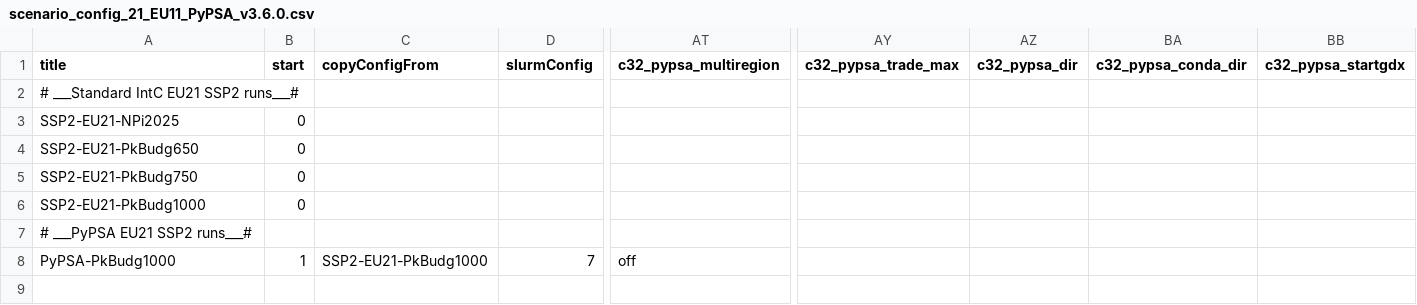
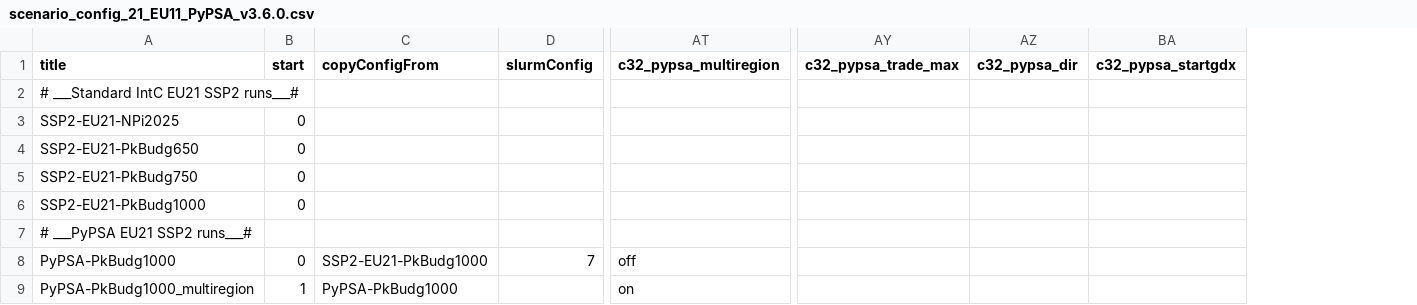
Before and after one commit to aodenweller/remind, a CSV file: config/scenario_config_21_EU11_PyPSA_v3.6.0.csv, drawn as a sheet; only a part is shown, gaps mark what is left out; removed rows and columns are numbered as before the commit, all else as after; rows hold the shown columns only; the diff names each change by its address in the sheet, - before the commit and + after, or states it on an @@ line.

Commit message:
New config files for PyPSA coupling

```diff
--- a/config/scenario_config_21_EU11_PyPSA_v3.6.0.csv
+++ b/config/scenario_config_21_EU11_PyPSA_v3.6.0.csv
-column BA (c32_pypsa_conda_dir), empty
-B8 (start): 1
+B8 (start): 0
+row 9: PyPSA-PkBudg1000_multiregion | 1 | PyPSA-PkBudg1000 |  | on
```
Also changed, not shown: 2 other files.
